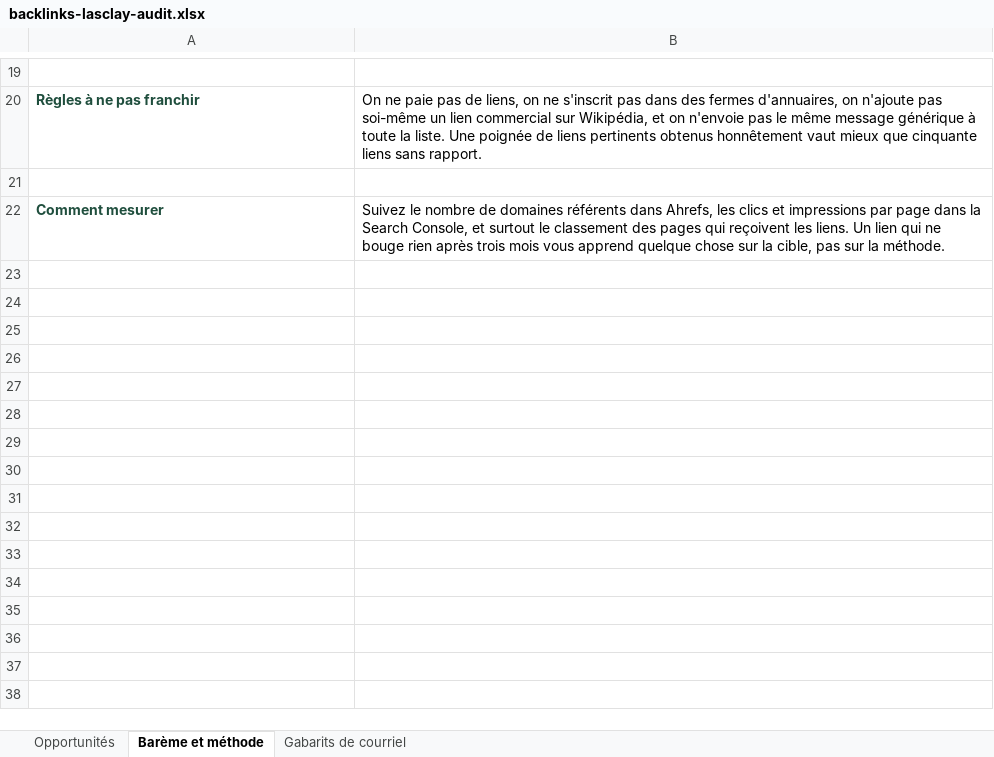
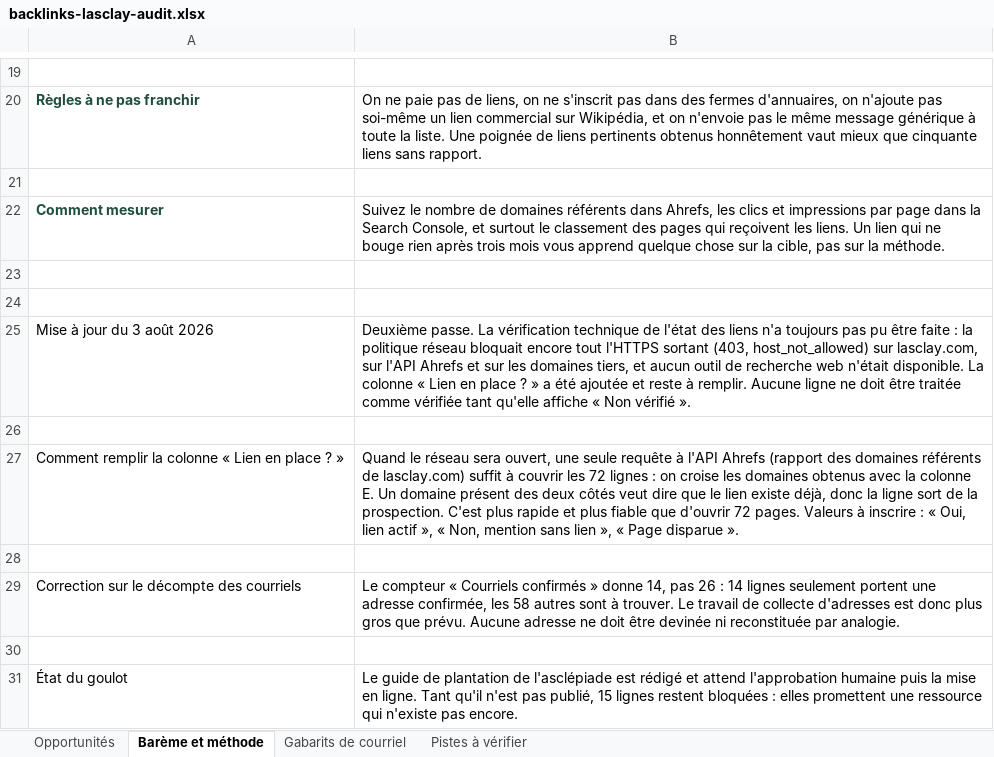
Before and after one commit to lasclay/missive-automations, an Excel workbook: seo/backlinks-lasclay-audit.xlsx, sheet Barème et méthode, drawn as a sheet; only a part is shown, gaps mark what is left out; values as stored, in another font and other column widths than the file's, no borders; the diff names each change by its address in the sheet, - before the commit and + after, or states it on an @@ line.

```diff
--- a/seo/backlinks-lasclay-audit.xlsx (sheet Barème et méthode)
+++ b/seo/backlinks-lasclay-audit.xlsx (sheet Barème et méthode)
+sheet tab: Pistes à vérifier
+row 23: (empty)
+row 24: (empty)
+row 25: Mise à jour du 3 août 2026 | Deuxième passe. La vérification technique de l'état des liens n'a toujours pas pu être faite : la politique réseau bloquait encore tout l'HTTPS sortant (403, host_not_allowed) sur lasclay.com, sur l'API Ahrefs et sur les domaines tiers, et aucun outil de recherche web n'était disponible. La colonne « Lien en place ? » a été ajoutée et reste à remplir. Aucune ligne ne doit être traitée comme vérifiée tant qu'elle affiche « Non vérifié ».
+row 26: (empty)
+row 27: Comment remplir la colonne « Lien en place ? » | Quand le réseau sera ouvert, une seule requête à l'API Ahrefs (rapport des domaines référents de lasclay.com) suffit à couvrir les 72 lignes : on croise les domaines obtenus avec la colonne E. Un domaine présent des deux côtés veut dire que le lien existe déjà, donc la ligne sort de la prospection. C'est plus rapide et plus fiable que d'ouvrir 72 pages. Valeurs à inscrire : « Oui, lien actif », « Non, mention sans lien », « Page disparue ».
+row 28: (empty)
+row 29: Correction sur le décompte des courriels | Le compteur « Courriels confirmés » donne 14, pas 26 : 14 lignes seulement portent une adresse confirmée, les 58 autres sont à trouver. Le travail de collecte d'adresses est donc plus gros que prévu. Aucune adresse ne doit être devinée ni reconstituée par analogie.
+row 30: (empty)
+row 31: État du goulot | Le guide de plantation de l'asclépiade est rédigé et attend l'approbation humaine puis la mise en ligne. Tant qu'il n'est pas publié, 15 lignes restent bloquées : elles promettent une ressource qui n'existe pas encore.
```
Also changed, not shown: sheet Opportunités, 5 other files.
